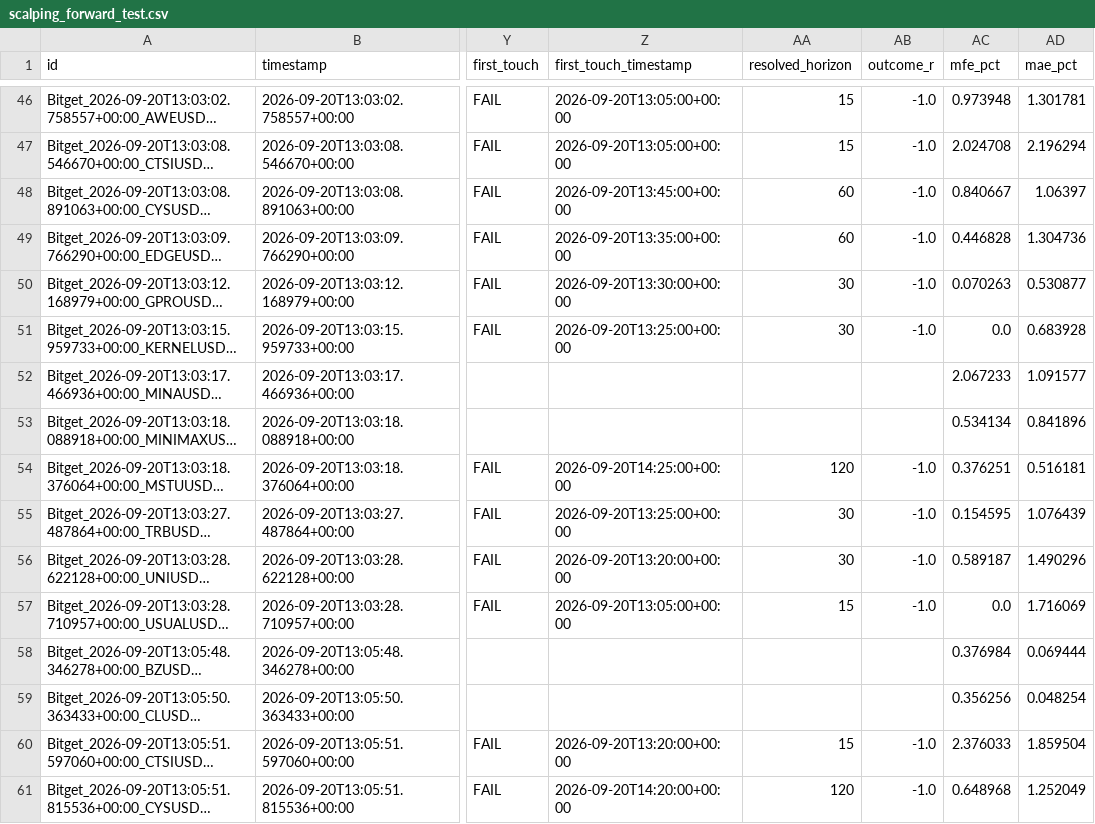
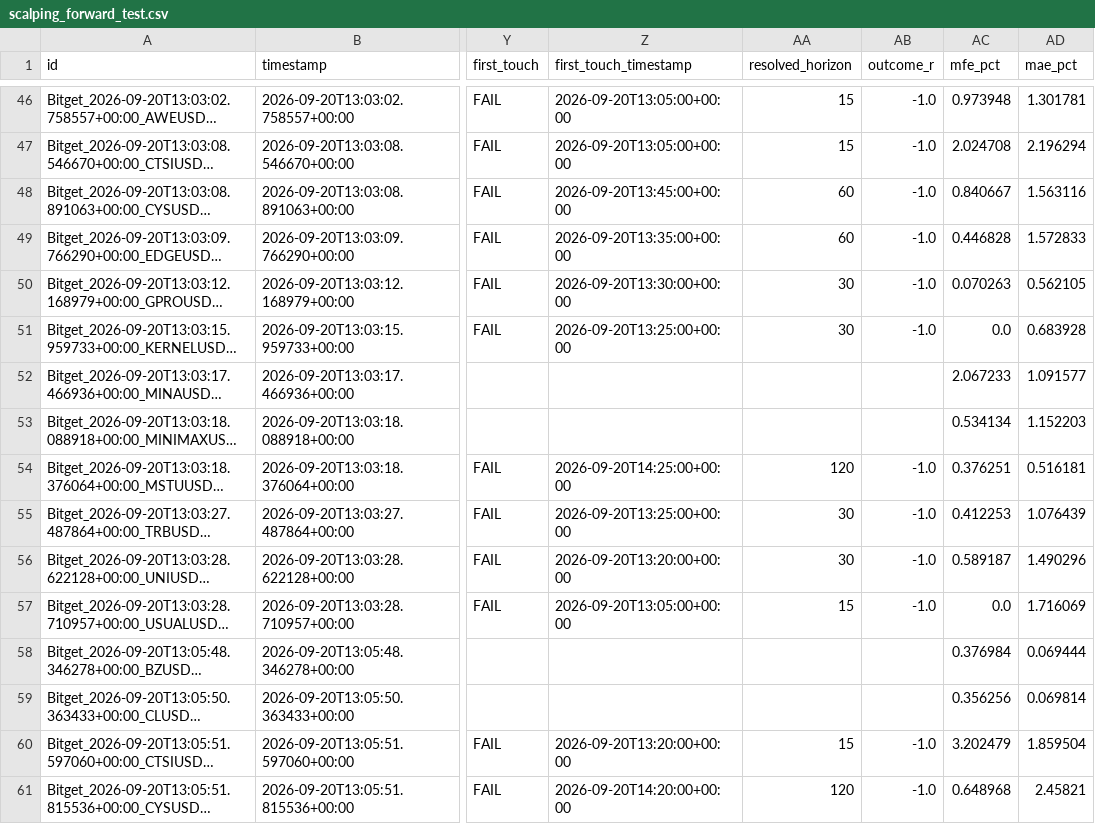
Before and after one commit to KikikJourney/Crypto-Scanner, a CSV file: data/scalping_forward_test.csv, drawn as a sheet; only a part is shown, gaps mark what is left out; long unchanged cells end in …; the diff covers the shown part only; the diff names each change by its address in the sheet, - before the commit and + after, or states it on an @@ line.

```diff
--- a/data/scalping_forward_test.csv
+++ b/data/scalping_forward_test.csv
-AD48 (mae_pct): 1.06397
+AD48 (mae_pct): 1.563116
-AD49 (mae_pct): 1.304736
+AD49 (mae_pct): 1.572833
-AD50 (mae_pct): 0.530877
+AD50 (mae_pct): 0.562105
-AD53 (mae_pct): 0.841896
+AD53 (mae_pct): 1.152203
-AC55 (mfe_pct): 0.154595
+AC55 (mfe_pct): 0.412253
-AD59 (mae_pct): 0.048254
+AD59 (mae_pct): 0.069814
-AC60 (mfe_pct): 2.376033
+AC60 (mfe_pct): 3.202479
-AD61 (mae_pct): 1.252049
+AD61 (mae_pct): 2.45821
```
Also changed, not shown: 2 added rows and 27 edited cells elsewhere in this file, data/actionable_signals.csv, data/scalping_action_history.csv, 6 other files.
